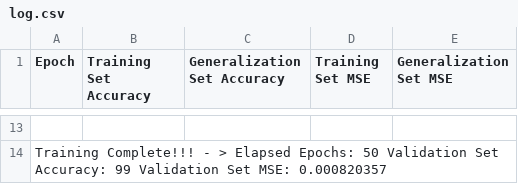
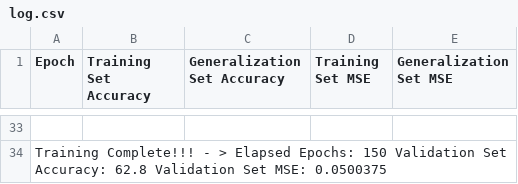
Before and after one commit to adamwulf/neuralnet, a CSV file: Neural Network v2/log.csv, drawn as a sheet; only a part is shown, gaps mark what is left out; the diff covers the shown part only.

```diff
--- a/Neural Network v2/log.csv
+++ b/Neural Network v2/log.csv
@@ -13,2 +33,2 @@ Epoch,Training Set Accuracy, Generalization Set Accuracy,Training Set MSE, Gener
 
-Training Complete!!! - > Elapsed Epochs: 50 Validation Set Accuracy: 99 Validation Set MSE: 0.000820357
+Training Complete!!! - > Elapsed Epochs: 150 Validation Set Accuracy: 62.8 Validation Set MSE: 0.0500375
```
Also changed, not shown: 20 added rows and 42 edited cells elsewhere in this file, Neural Network v2/weights.csv, 4 other files.
